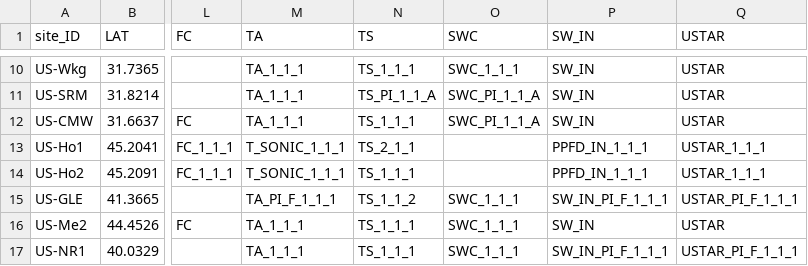
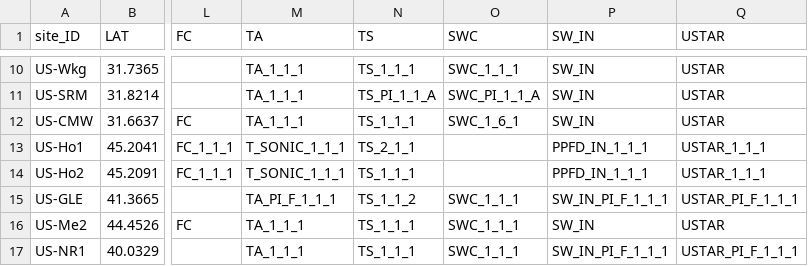
Before and after one commit to ashiklom/thermal_acclimation_in_ecosystem_respiration, a CSV file: data/site_info.csv, drawn as a sheet; only a part is shown, gaps mark what is left out; the diff names each change by its address in the sheet, - before the commit and + after, or states it on an @@ line.

Commit message:
select shallower US-CMW SWC field

```diff
--- a/data/site_info.csv
+++ b/data/site_info.csv
-O12 (SWC): SWC_PI_1_1_A
+O12 (SWC): SWC_1_6_1
```
